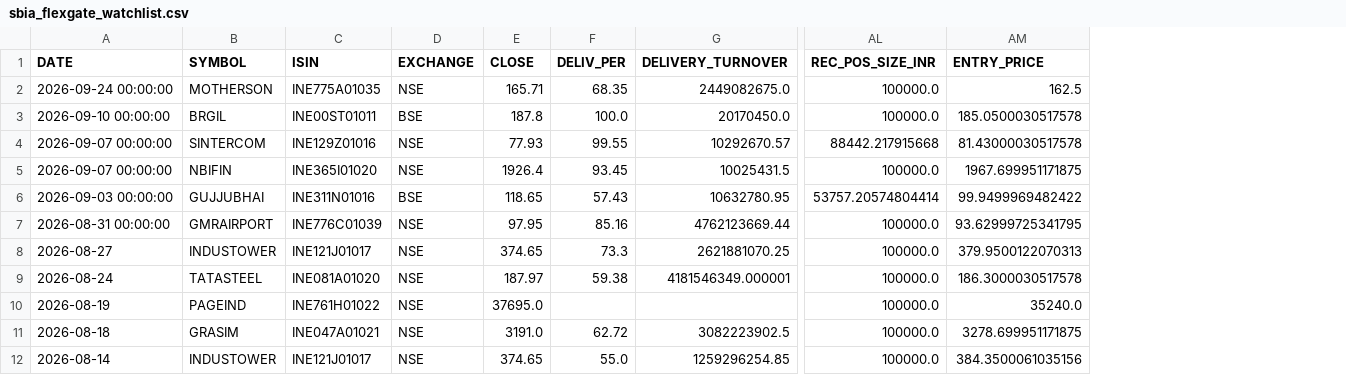
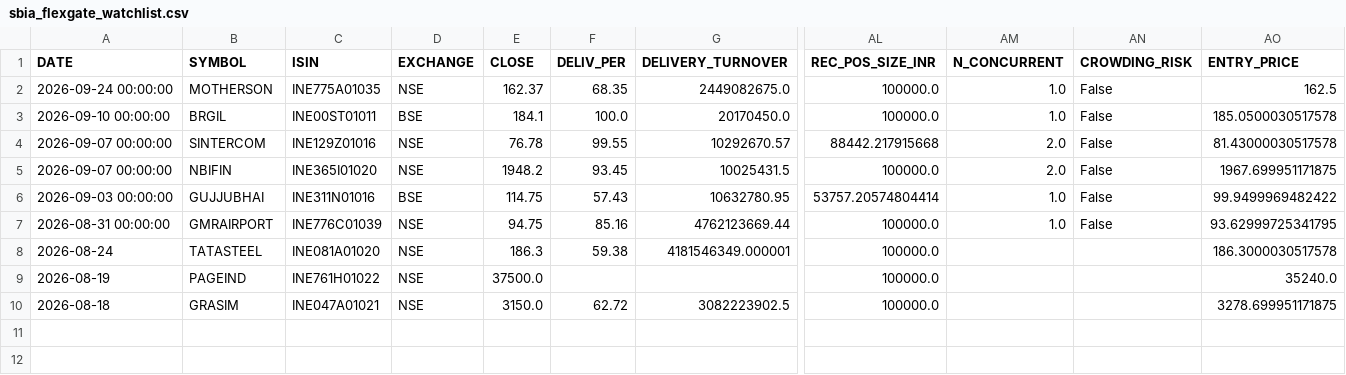
Before and after one commit to canvachaad-cell/Pro-spike, a CSV file: data/sbia_flexgate_watchlist.csv, drawn as a sheet; only a part is shown, gaps mark what is left out; removed rows and columns are numbered as before the commit, all else as after; rows hold the shown columns only; the diff names each change by its address in the sheet, - before the commit and + after, or states it on an @@ line.

```diff
--- a/data/sbia_flexgate_watchlist.csv
+++ b/data/sbia_flexgate_watchlist.csv
+column AM (N_CONCURRENT), rows 2-7: 1.0 | 1.0 | 2.0 | 2.0 | 1.0 | 1.0
+column AN (CROWDING_RISK), rows 2-7: all False
-E2 (CLOSE): 165.71
+E2 (CLOSE): 162.37
-E3 (CLOSE): 187.8
+E3 (CLOSE): 184.1
-E4 (CLOSE): 77.93
+E4 (CLOSE): 76.78
-E5 (CLOSE): 1926.4
+E5 (CLOSE): 1948.2
-E6 (CLOSE): 118.65
+E6 (CLOSE): 114.75
-E7 (CLOSE): 97.95
+E7 (CLOSE): 94.75
-row 8: 2026-08-27 | INDUSTOWER | INE121J01017 | NSE | 374.65 | 73.3 | 2621881070.25 | 100000.0 | 379.9500122070313
-E8 (CLOSE): 187.97
+E8 (CLOSE): 186.3
-E9 (CLOSE): 37695.0
+E9 (CLOSE): 37500.0
-E10 (CLOSE): 3191.0
+E10 (CLOSE): 3150.0
-row 12: 2026-08-14 | INDUSTOWER | INE121J01017 | NSE | 374.65 | 55.0 | 1259296254.85 | 100000.0 | 384.3500061035156
```
Also changed, not shown: data/alerts_log.csv, data/sbia_flexgate2_watchlist.csv, 13 other files.
